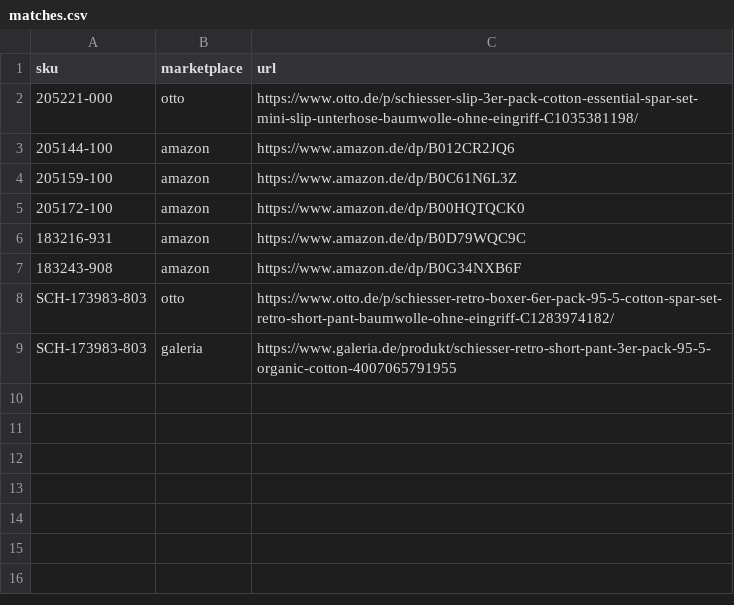
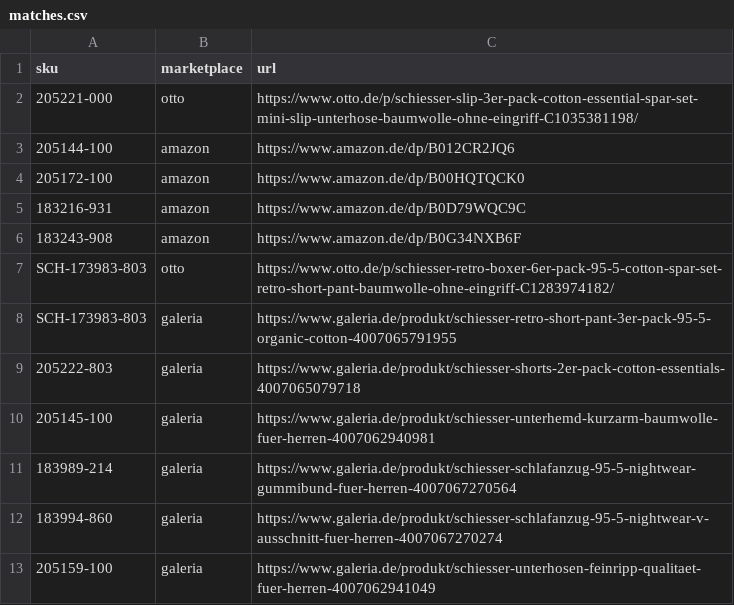
Before and after one commit to Priceradar-SCH/priceradar-sch.github.io, a CSV file: matches.csv, drawn as a sheet.

```diff
--- a/matches.csv
+++ b/matches.csv
@@ -3,3 +3,2 @@ sku,marketplace,url
 205144-100,amazon,https://www.amazon.de/dp/B012CR2JQ6
-205159-100,amazon,https://www.amazon.de/dp/B0C61N6L3Z
 205172-100,amazon,https://www.amazon.de/dp/B00HQTQCK0
@@ -9 +8,6 @@ SCH-173983-803,otto,https://www.otto.de/p/schiesser-retro-boxer-6er-pack-95-5-co
 SCH-173983-803,galeria,https://www.galeria.de/produkt/schiesser-retro-short-pant-3er-pack-95-5-organic-cotton-4007065791955
+205222-803,galeria,https://www.galeria.de/produkt/schiesser-shorts-2er-pack-cotton-essentials-4007065079718
+205145-100,galeria,https://www.galeria.de/produkt/schiesser-unterhemd-kurzarm-baumwolle-fuer-herren-4007062940981
+183989-214,galeria,https://www.galeria.de/produkt/schiesser-schlafanzug-95-5-nightwear-gummibund-fuer-herren-4007067270564
+183994-860,galeria,https://www.galeria.de/produkt/schiesser-schlafanzug-95-5-nightwear-v-ausschnitt-fuer-herren-4007067270274
+205159-100,galeria,https://www.galeria.de/produkt/schiesser-unterhosen-feinripp-qualitaet-fuer-herren-4007062941049
```
Also changed, not shown: 4 other files.
